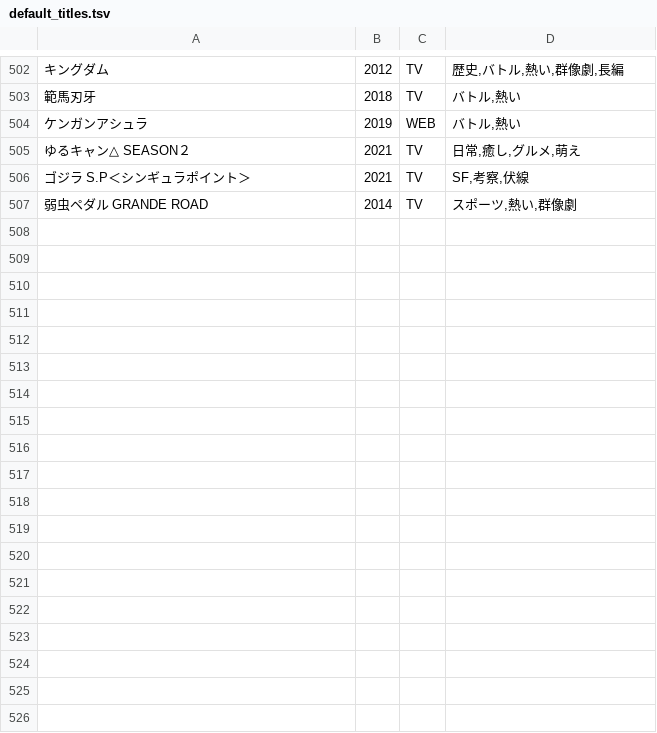
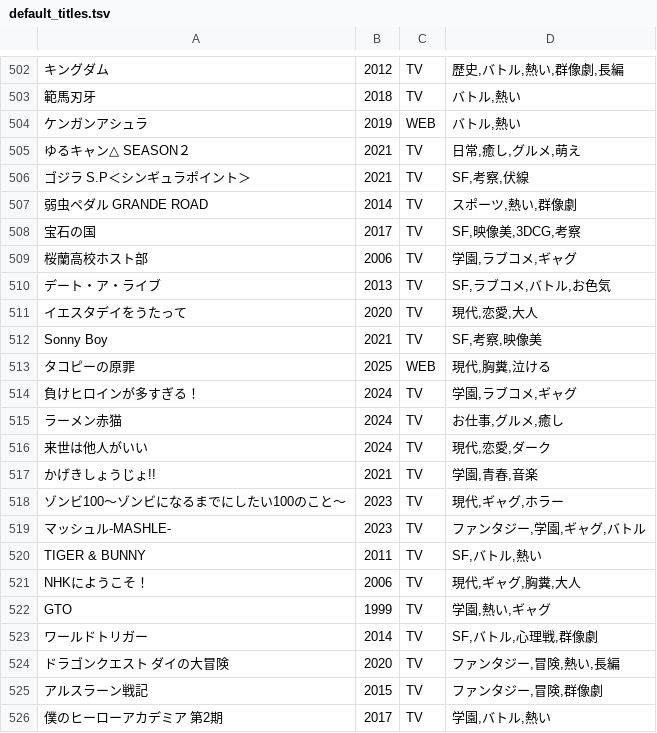
Before and after one commit to murakamikoshin/shindananime, a TSV file: data/default_titles.tsv, drawn as a sheet; only a part is shown, gaps mark what is left out; the diff names each change by its address in the sheet, - before the commit and + after, or states it on an @@ line.

```diff
--- a/data/default_titles.tsv
+++ b/data/default_titles.tsv
+row 508: 宝石の国 | 2017 | TV | SF,映像美,3DCG,考察
+row 509: 桜蘭高校ホスト部 | 2006 | TV | 学園,ラブコメ,ギャグ
+row 510: デート・ア・ライブ | 2013 | TV | SF,ラブコメ,バトル,お色気
+row 511: イエスタデイをうたって | 2020 | TV | 現代,恋愛,大人
+row 512: Sonny Boy | 2021 | TV | SF,考察,映像美
+row 513: タコピーの原罪 | 2025 | WEB | 現代,胸糞,泣ける
+row 514: 負けヒロインが多すぎる！ | 2024 | TV | 学園,ラブコメ,ギャグ
+row 515: ラーメン赤猫 | 2024 | TV | お仕事,グルメ,癒し
+row 516: 来世は他人がいい | 2024 | TV | 現代,恋愛,ダーク
+row 517: かげきしょうじょ!! | 2021 | TV | 学園,青春,音楽
+row 518: ゾンビ100～ゾンビになるまでにしたい100のこと～ | 2023 | TV | 現代,ギャグ,ホラー
+row 519: マッシュル-MASHLE- | 2023 | TV | ファンタジー,学園,ギャグ,バトル
+row 520: TIGER & BUNNY | 2011 | TV | SF,バトル,熱い
+row 521: NHKにようこそ！ | 2006 | TV | 現代,ギャグ,胸糞,大人
+row 522: GTO | 1999 | TV | 学園,熱い,ギャグ
+row 523: ワールドトリガー | 2014 | TV | SF,バトル,心理戦,群像劇
+row 524: ドラゴンクエスト ダイの大冒険 | 2020 | TV | ファンタジー,冒険,熱い,長編
+row 525: アルスラーン戦記 | 2015 | TV | ファンタジー,冒険,群像劇
+row 526: 僕のヒーローアカデミア 第2期 | 2017 | TV | 学園,バトル,熱い
```
Also changed, not shown: 1 other file.
